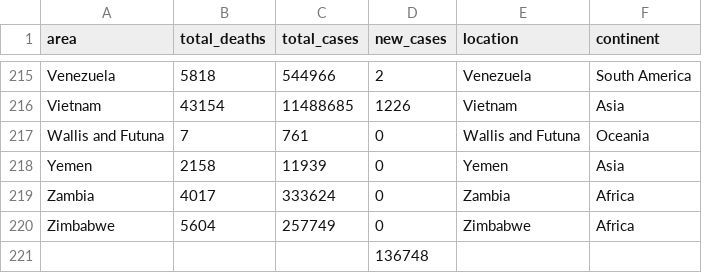
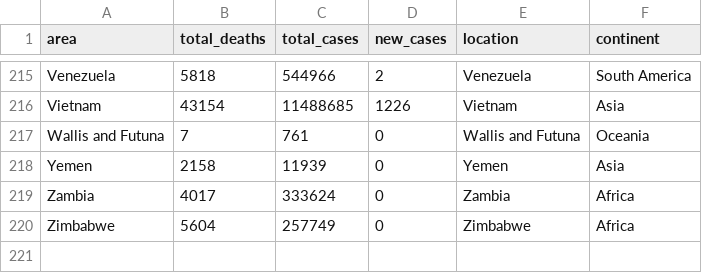
Before and after one commit to wang-rq/vis_data, a CSV file: data3.csv, drawn as a sheet; only a part is shown, gaps mark what is left out; the diff names each change by its address in the sheet, - before the commit and + after, or states it on an @@ line.

Commit message:
Add files via upload

```diff
--- a/data3.csv
+++ b/data3.csv
-row 221:  |  |  | 136748
```
